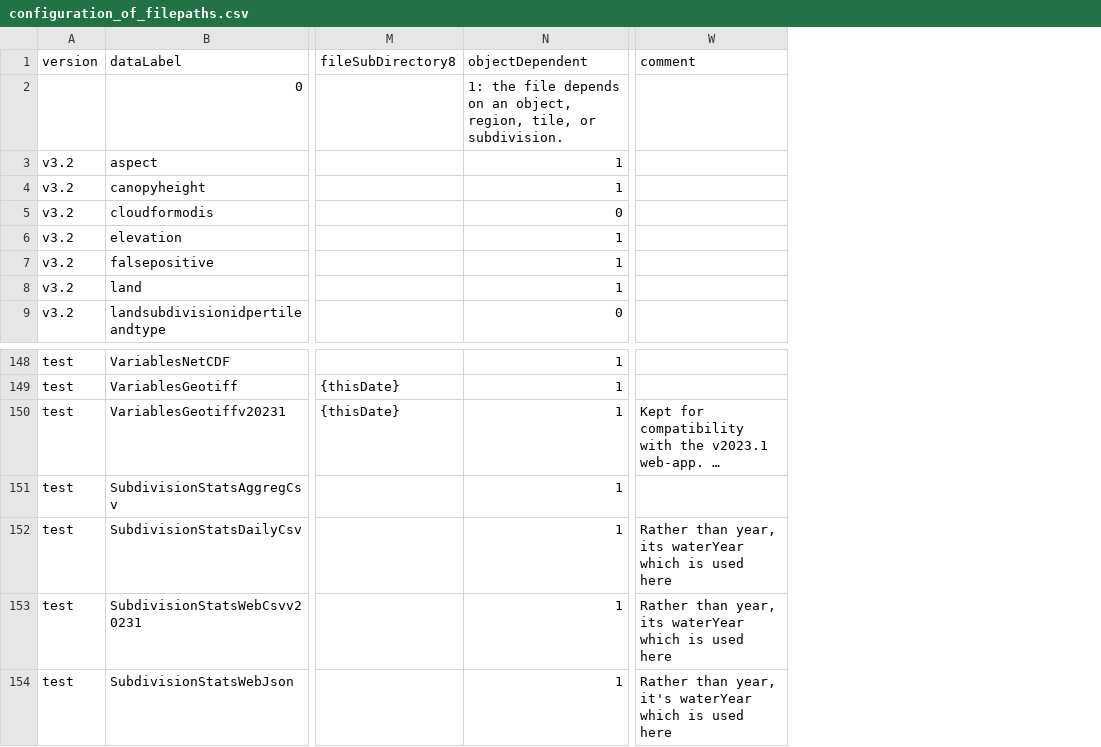
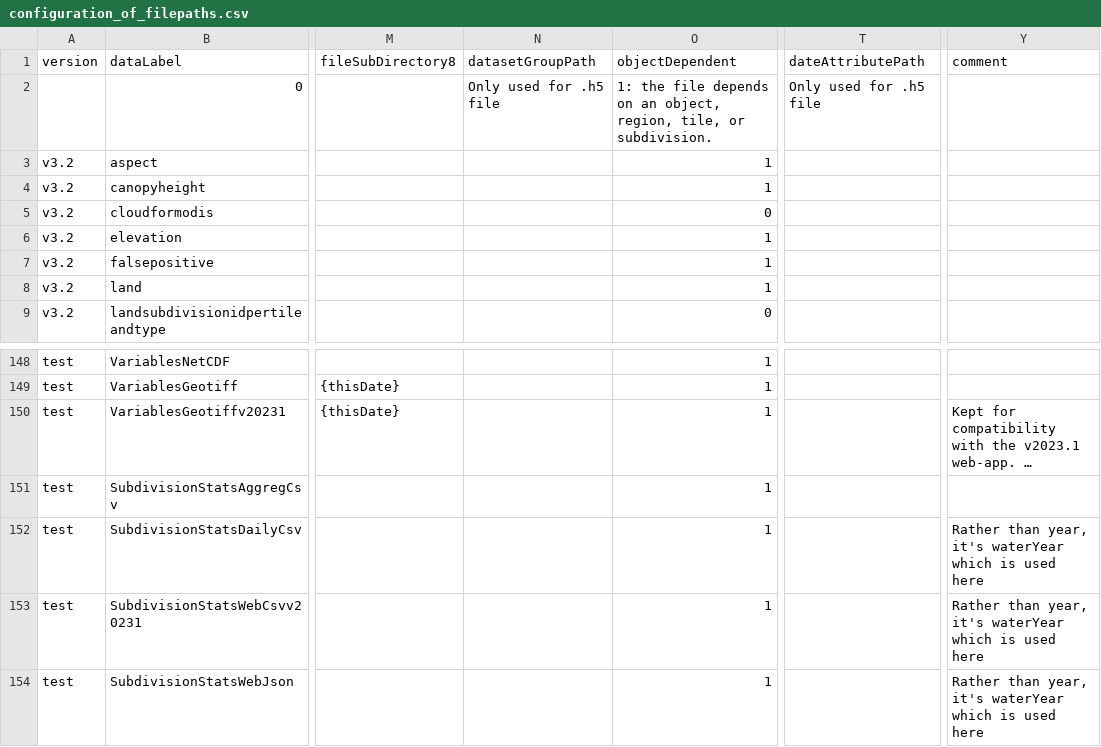
Before and after one commit to RittgerLabGroup/SPIRES_2025_0_1, a CSV file: tbx/conf/configuration_of_filepaths.csv, drawn as a sheet; only a part is shown, gaps mark what is left out; long unchanged cells end in …; addresses are those after the commit; the diff names each change by its address in the sheet, - before the commit and + after, or states it on an @@ line.

Commit message:
conf_filepaths: new fields: datasetGroupPath and dateAttributePath for reading .h5 files

```diff
--- a/tbx/conf/configuration_of_filepaths.csv
+++ b/tbx/conf/configuration_of_filepaths.csv
+column N (datasetGroupPath), row 2: Only used for .h5 file
+column T (dateAttributePath), row 2: Only used for .h5 file
-Y152:Y153 (comment): …than year, its waterYear which…
+Y152:Y153 (comment): …than year, it's waterYear which…
```
